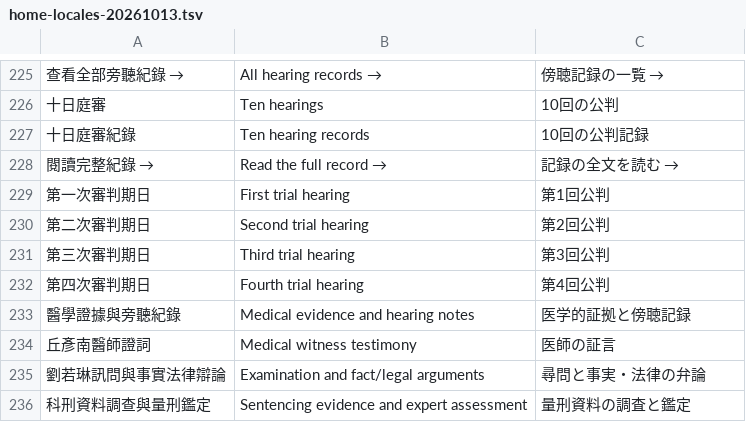
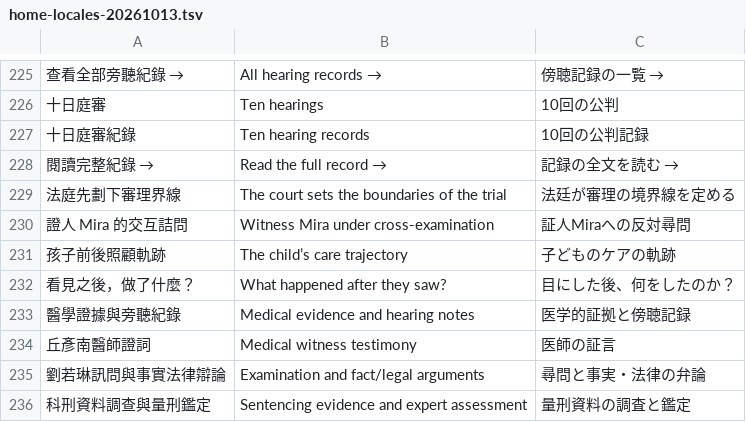
Before and after one commit to jerryzuhow77/child-advocacy-site, a TSV file: scripts/home-locales-20261013.tsv, drawn as a sheet; only a part is shown, gaps mark what is left out; removed rows and columns are numbered as before the commit, all else as after; the diff names each change by its address in the sheet, - before the commit and + after, or states it on an @@ line.

Commit message:
fix: name first four Kaikai hearing cards

```diff
--- a/scripts/home-locales-20261013.tsv
+++ b/scripts/home-locales-20261013.tsv
-row 229: 第一次審判期日 | First trial hearing | 第1回公判
-row 230: 第二次審判期日 | Second trial hearing | 第2回公判
-row 231: 第三次審判期日 | Third trial hearing | 第3回公判
-row 232: 第四次審判期日 | Fourth trial hearing | 第4回公判
+row 229: 法庭先劃下審理界線 | The court sets the boundaries of the trial | 法廷が審理の境界線を定める
+row 230: 證人 Mira 的交互詰問 | Witness Mira under cross-examination | 証人Miraへの反対尋問
+row 231: 孩子前後照顧軌跡 | The child’s care trajectory | 子どものケアの軌跡
+row 232: 看見之後，做了什麼？ | What happened after they saw? | 目にした後、何をしたのか？
```
Also changed, not shown: 3 other files.
